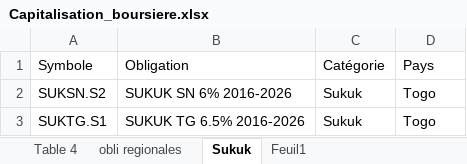
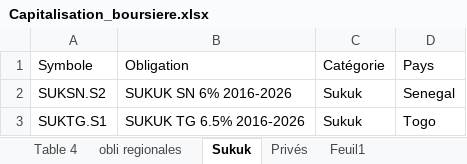
Before and after one commit to abou72/BRVM, an Excel workbook: Capitalisation_boursiere.xlsx, sheet Sukuk, drawn as a sheet; values as stored, in another font and other column widths than the file's, no borders; table styles not drawn; the diff names each change by its address in the sheet, - before the commit and + after, or states it on an @@ line.

```diff
--- a/Capitalisation_boursiere.xlsx (sheet Sukuk)
+++ b/Capitalisation_boursiere.xlsx (sheet Sukuk)
+sheet tab: Privés
-D2 (Pays): Togo
+D2 (Pays): Senegal
```
Also changed, not shown: 1 other file.
